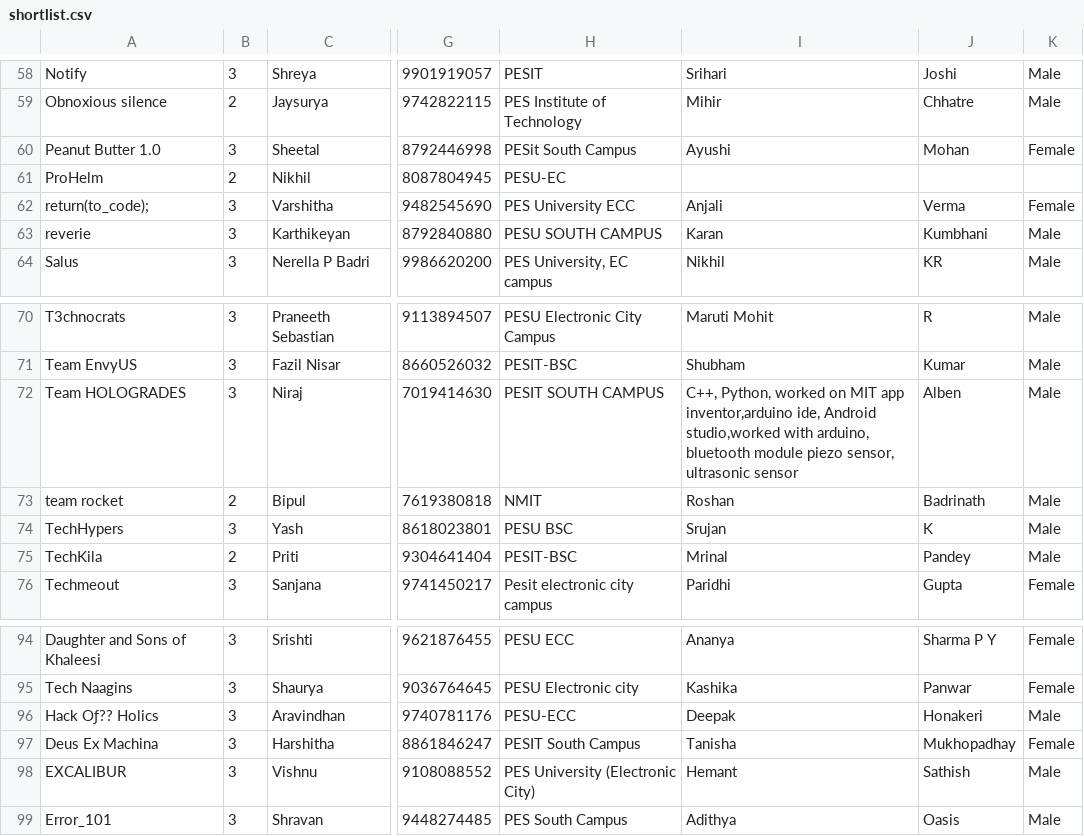
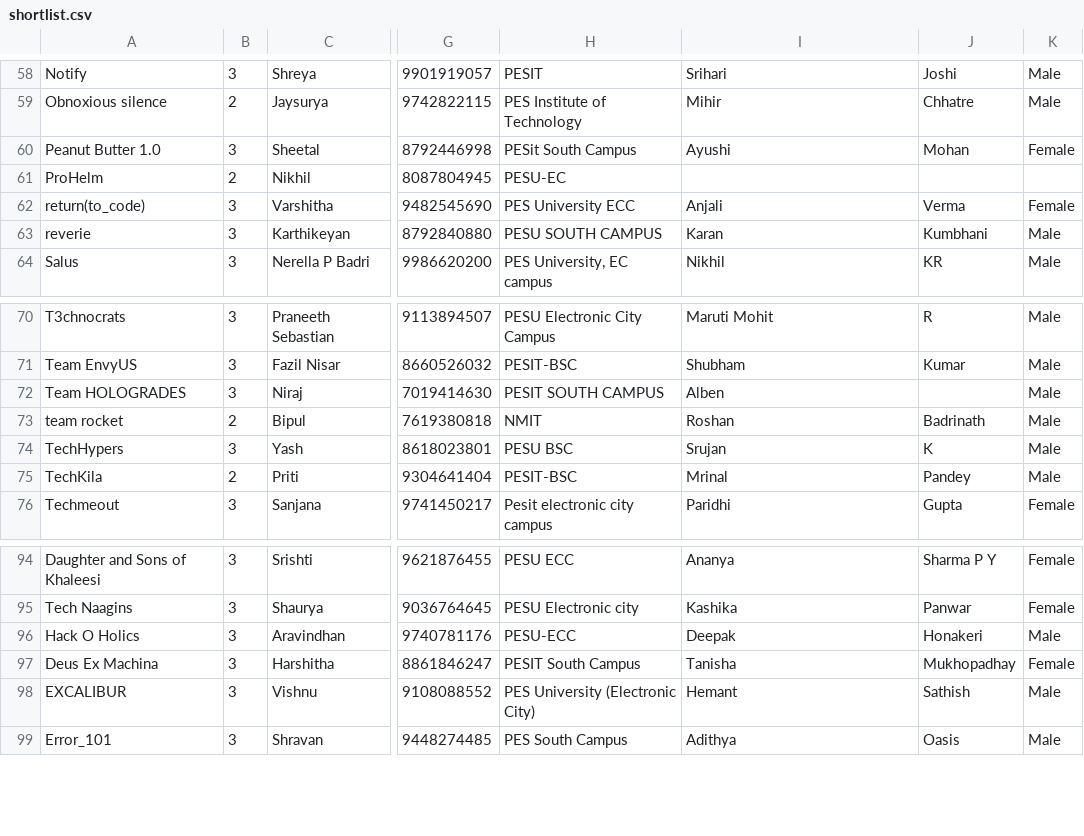
Before and after one commit to Naveenaidu/ingenius_reg, a CSV file: shortlist.csv, drawn as a sheet; only a part is shown, gaps mark what is left out; the diff names each change by its address in the sheet, - before the commit and + after, or states it on an @@ line.

Commit message:
Add shortlist file

```diff
--- a/shortlist.csv
+++ b/shortlist.csv
-A62: return(to_code);
+A62: return(to_code)
-I72: C++, Python, worked on MIT app inventor,arduino ide, Android studio,worked with arduino, bluetooth module piezo sensor, ultrasonic sensor
+I72: Alben
-J72: Alben
+J72: (empty)
-A96: Hack Oƒ?? Holics
+A96: Hack O Holics
```
